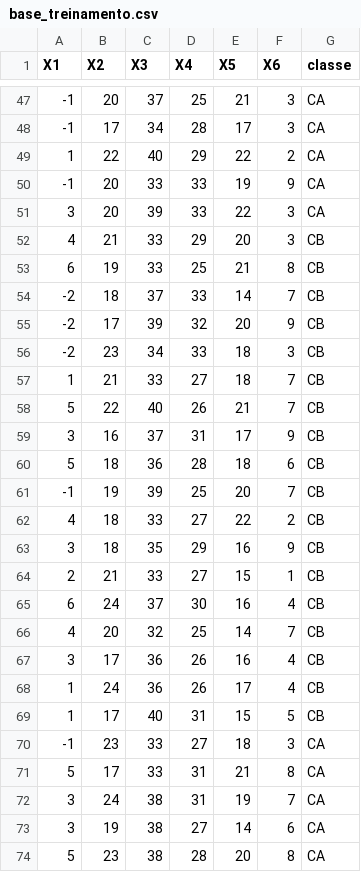
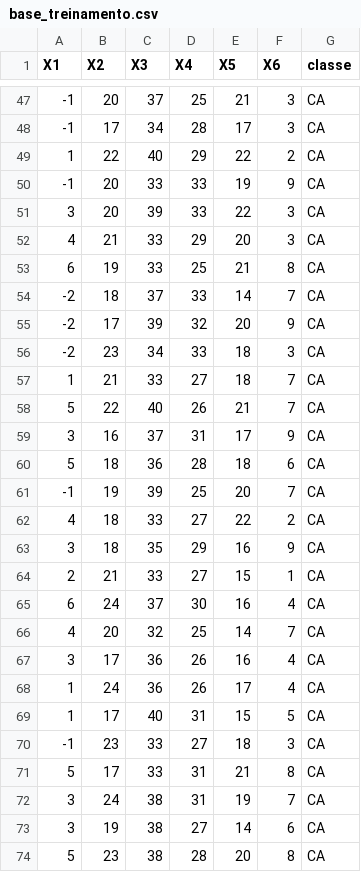
Before and after one commit to igorxaviers/knn-kmeans-mlp-react, a CSV file: base_treinamento.csv, drawn as a sheet; only a part is shown, gaps mark what is left out; the diff covers the shown part only.

```diff
--- a/base_treinamento.csv
+++ b/base_treinamento.csv
@@ -51,20 +51,20 @@ X1,X2,X3,X4,X5,X6,classe
 3,20,39,33,22,3,CA
-4,21,33,29,20,3,CB
-6,19,33,25,21,8,CB
--2,18,37,33,14,7,CB
--2,17,39,32,20,9,CB
--2,23,34,33,18,3,CB
-1,21,33,27,18,7,CB
-5,22,40,26,21,7,CB
-3,16,37,31,17,9,CB
-5,18,36,28,18,6,CB
--1,19,39,25,20,7,CB
-4,18,33,27,22,2,CB
-3,18,35,29,16,9,CB
-2,21,33,27,15,1,CB
-6,24,37,30,16,4,CB
-4,20,32,25,14,7,CB
-3,17,36,26,16,4,CB
-1,24,36,26,17,4,CB
-1,17,40,31,15,5,CB
+4,21,33,29,20,3,CA
+6,19,33,25,21,8,CA
+-2,18,37,33,14,7,CA
+-2,17,39,32,20,9,CA
+-2,23,34,33,18,3,CA
+1,21,33,27,18,7,CA
+5,22,40,26,21,7,CA
+3,16,37,31,17,9,CA
+5,18,36,28,18,6,CA
+-1,19,39,25,20,7,CA
+4,18,33,27,22,2,CA
+3,18,35,29,16,9,CA
+2,21,33,27,15,1,CA
+6,24,37,30,16,4,CA
+4,20,32,25,14,7,CA
+3,17,36,26,16,4,CA
+1,24,36,26,17,4,CA
+1,17,40,31,15,5,CA
 -1,23,33,27,18,3,CA
```
Also changed, not shown: 1 added row, 1 removed row and 43 edited cells elsewhere in this file, base_teste.csv, 5 other files.
